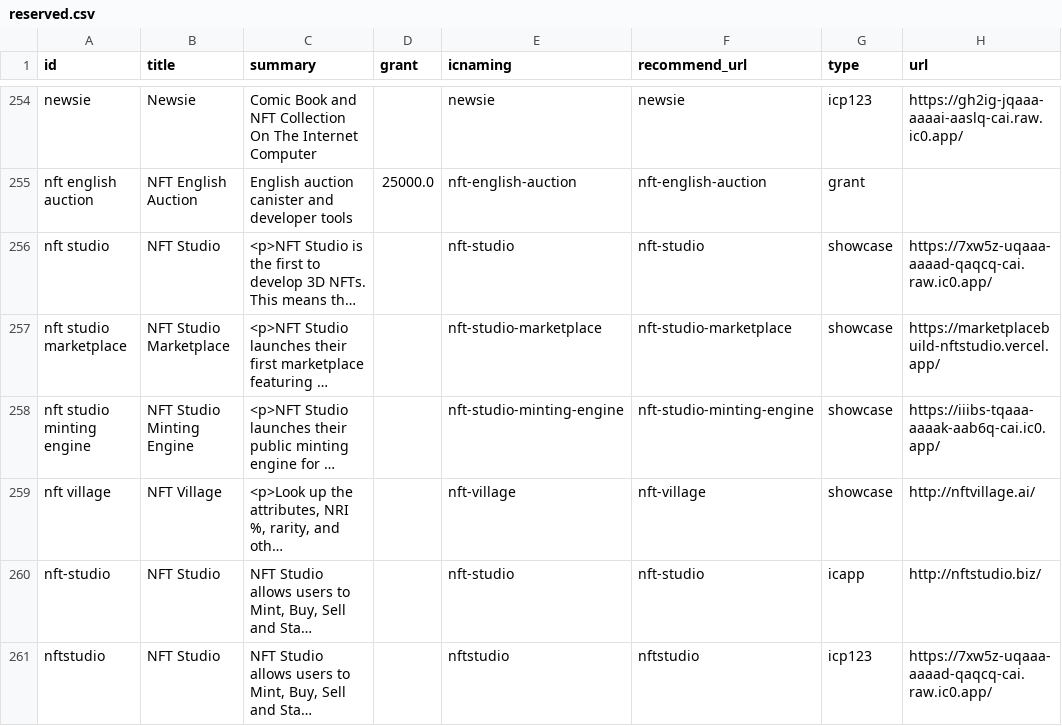
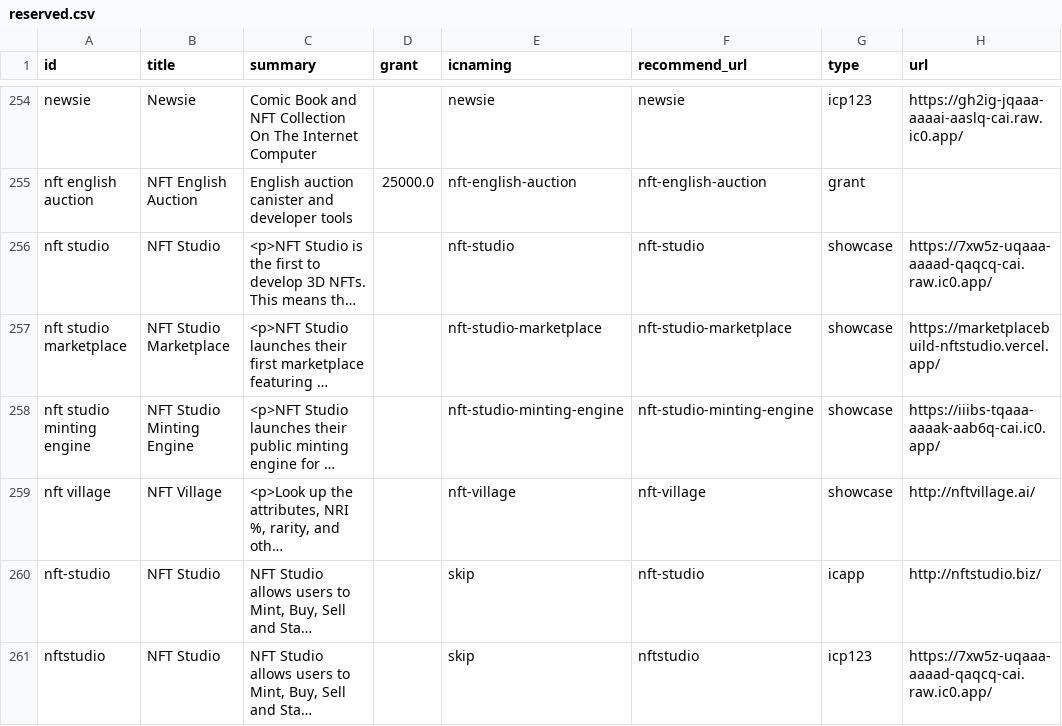
Before and after one commit to IC-Naming/icnaming, a CSV file: src/reserved/reserved.csv, drawn as a sheet; only a part is shown, gaps mark what is left out; long unchanged cells end in …; the diff covers the shown part only; the diff names each change by its address in the sheet, - before the commit and + after, or states it on an @@ line.

```diff
--- a/src/reserved/reserved.csv
+++ b/src/reserved/reserved.csv
-E260 (icnaming): nft-studio
+E260 (icnaming): skip
-E261 (icnaming): nftstudio
+E261 (icnaming): skip
```
Also changed, not shown: 1 added row and 13 edited cells elsewhere in this file, 14 other files.
